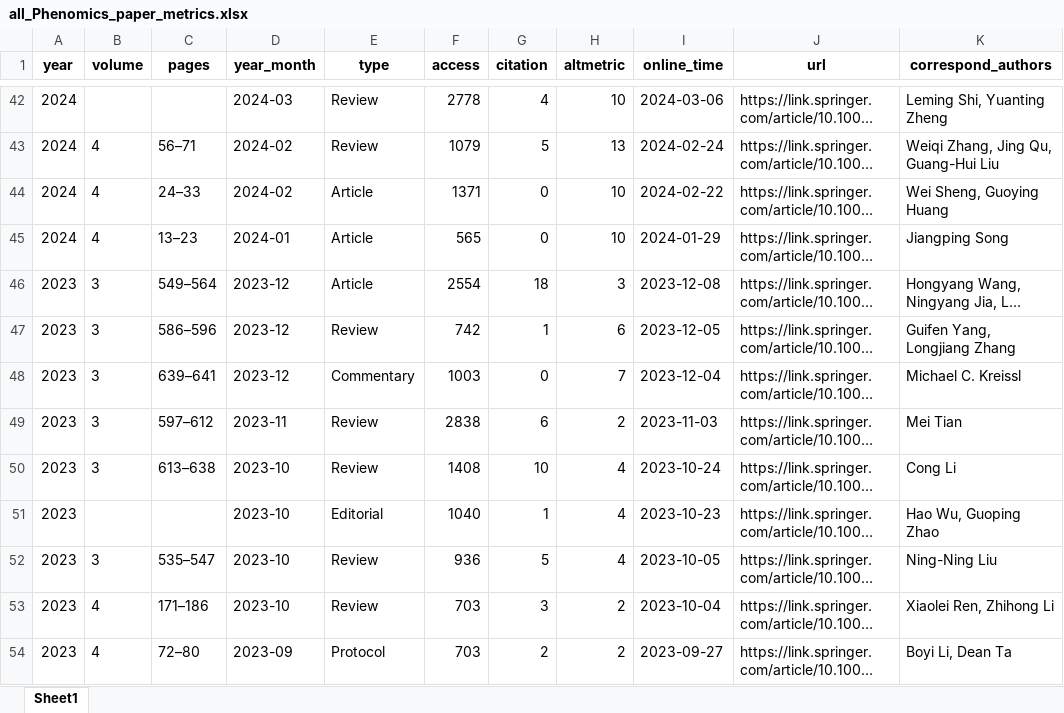
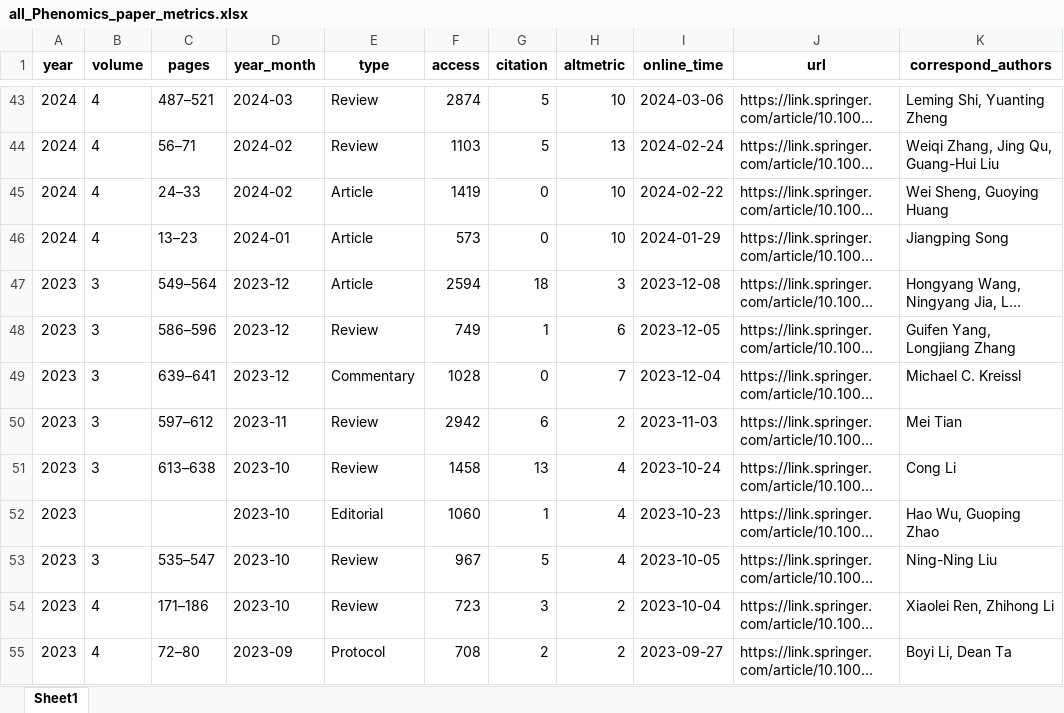
Before and after one commit to IanHugh/phenomics, an Excel workbook: Weekly_Figures/all_Phenomics_paper_metrics.xlsx, sheet Sheet1, drawn as a sheet; only a part is shown, gaps mark what is left out; long unchanged cells end in …; values as stored, in another font and other column widths than the file's, no borders; addresses are those after the commit; the diff covers the shown part only; the diff names each change by its address in the sheet, - before the commit and + after, or states it on an @@ line.

```diff
--- a/Weekly_Figures/all_Phenomics_paper_metrics.xlsx (sheet Sheet1)
+++ b/Weekly_Figures/all_Phenomics_paper_metrics.xlsx (sheet Sheet1)
-B43 (volume): (empty)
+B43 (volume): 4
-C43 (pages): (empty)
+C43 (pages): 487–521
-F43 (access): 2778
+F43 (access): 2874
-G43 (citation): 4
+G43 (citation): 5
-F44 (access): 1079
+F44 (access): 1103
-F45 (access): 1371
+F45 (access): 1419
-F46 (access): 565
+F46 (access): 573
-F47 (access): 2554
+F47 (access): 2594
-F48 (access): 742
+F48 (access): 749
-F49 (access): 1003
+F49 (access): 1028
-F50 (access): 2838
+F50 (access): 2942
-F51 (access): 1408
+F51 (access): 1458
-G51 (citation): 10
+G51 (citation): 13
-F52 (access): 1040
+F52 (access): 1060
-F53 (access): 936
+F53 (access): 967
-F54 (access): 703
+F54 (access): 723
-F55 (access): 703
+F55 (access): 708
```
Also changed, not shown: 1 added row and 201 edited cells elsewhere in this sheet, 6 other files.
